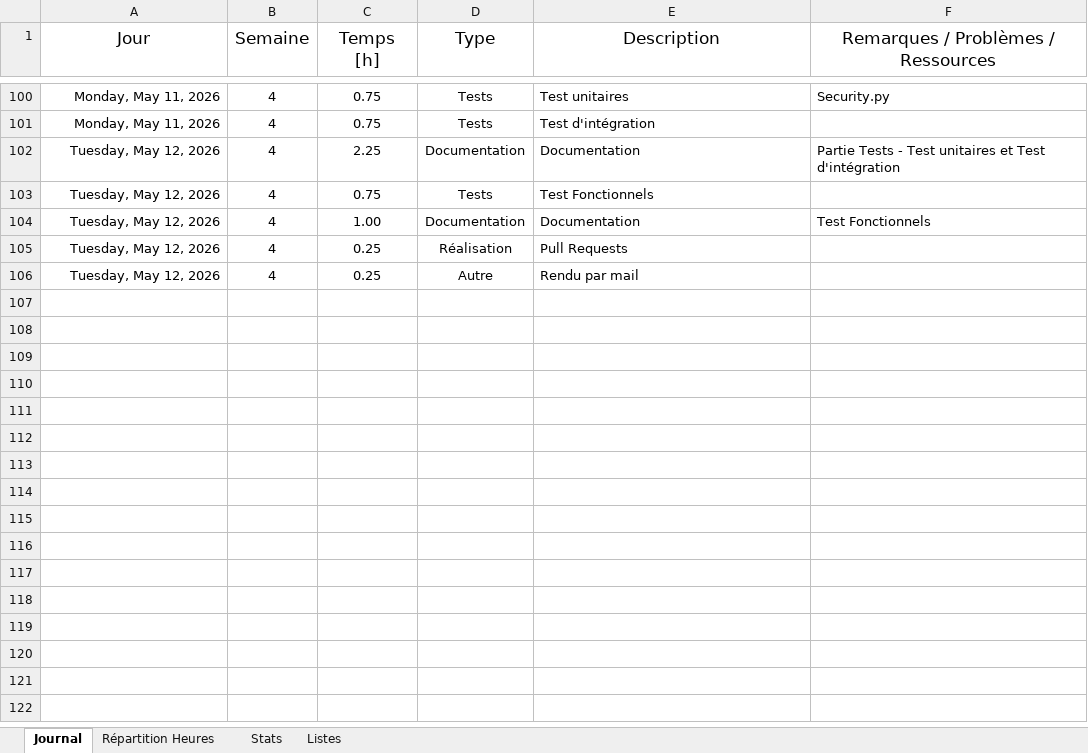
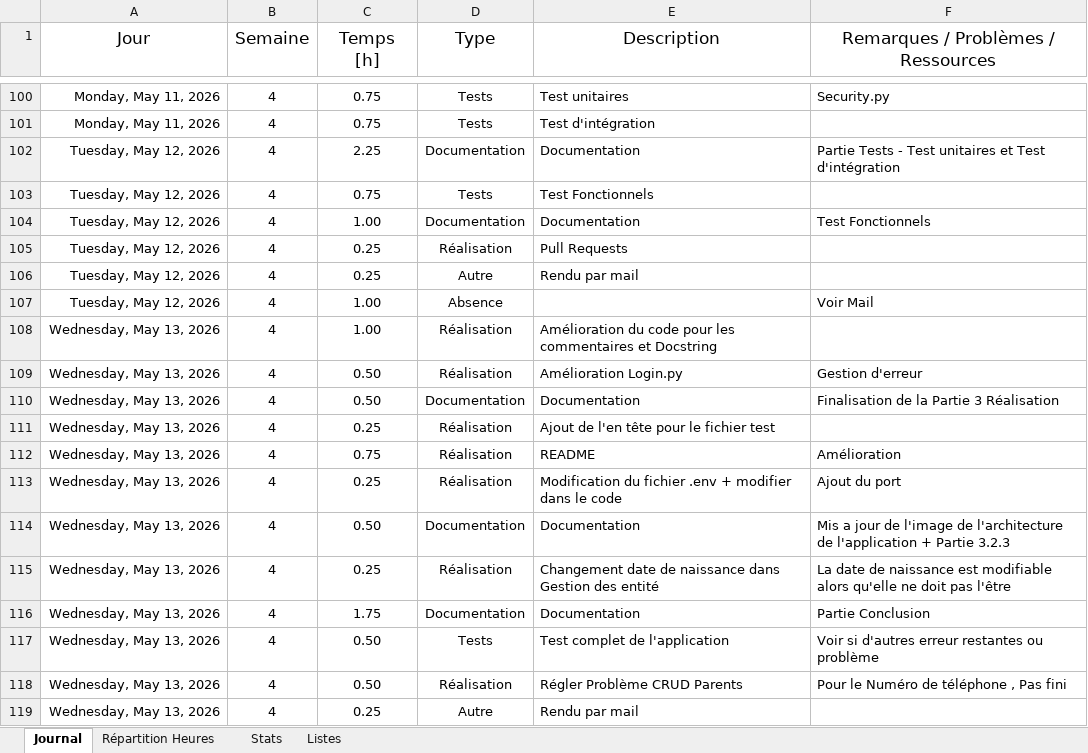
Before and after one commit to Anthony10012/TPI_Anthony_Simond, an Excel workbook: docs/TPI_Journal_de_Travail_Anthony.xlsx, sheet Journal, drawn as a sheet; only a part is shown, gaps mark what is left out; values as stored, in another font and other column widths than the file's, no borders; table styles not drawn; the diff names each change by its address in the sheet, - before the commit and + after, or states it on an @@ line.

```diff
--- a/docs/TPI_Journal_de_Travail_Anthony.xlsx (sheet Journal)
+++ b/docs/TPI_Journal_de_Travail_Anthony.xlsx (sheet Journal)
+row 107: Tuesday, May 12, 2026 | 4 | 1.00 | Absence |  | Voir Mail
+row 108: Wednesday, May 13, 2026 | 4 | 1.00 | Réalisation | Amélioration du code pour les commentaires et Docstring
+row 109: Wednesday, May 13, 2026 | 4 | 0.50 | Réalisation | Amélioration Login.py | Gestion d'erreur
+row 110: Wednesday, May 13, 2026 | 4 | 0.50 | Documentation | Documentation | Finalisation de la Partie 3 Réalisation
+row 111: Wednesday, May 13, 2026 | 4 | 0.25 | Réalisation | Ajout de l'en tête pour le fichier test
+row 112: Wednesday, May 13, 2026 | 4 | 0.75 | Réalisation | README | Amélioration
+row 113: Wednesday, May 13, 2026 | 4 | 0.25 | Réalisation | Modification du fichier .env + modifier dans le code | Ajout du port
+row 114: Wednesday, May 13, 2026 | 4 | 0.50 | Documentation | Documentation | Mis a jour de l'image de l'architecture de l'application + Partie 3.2.3
+row 115: Wednesday, May 13, 2026 | 4 | 0.25 | Réalisation | Changement date de naissance dans Gestion des entité | La date de naissance est modifiable alors qu'elle ne doit pas l'être
+row 116: Wednesday, May 13, 2026 | 4 | 1.75 | Documentation | Documentation | Partie Conclusion
+row 117: Wednesday, May 13, 2026 | 4 | 0.50 | Tests | Test complet de l'application | Voir si d'autres erreur restantes ou problème
+row 118: Wednesday, May 13, 2026 | 4 | 0.50 | Réalisation | Régler Problème CRUD Parents | Pour le Numéro de téléphone , Pas fini
+row 119: Wednesday, May 13, 2026 | 4 | 0.25 | Autre | Rendu par mail
```
Also changed, not shown: sheet Stats, charts or pictures, 1 other file.
